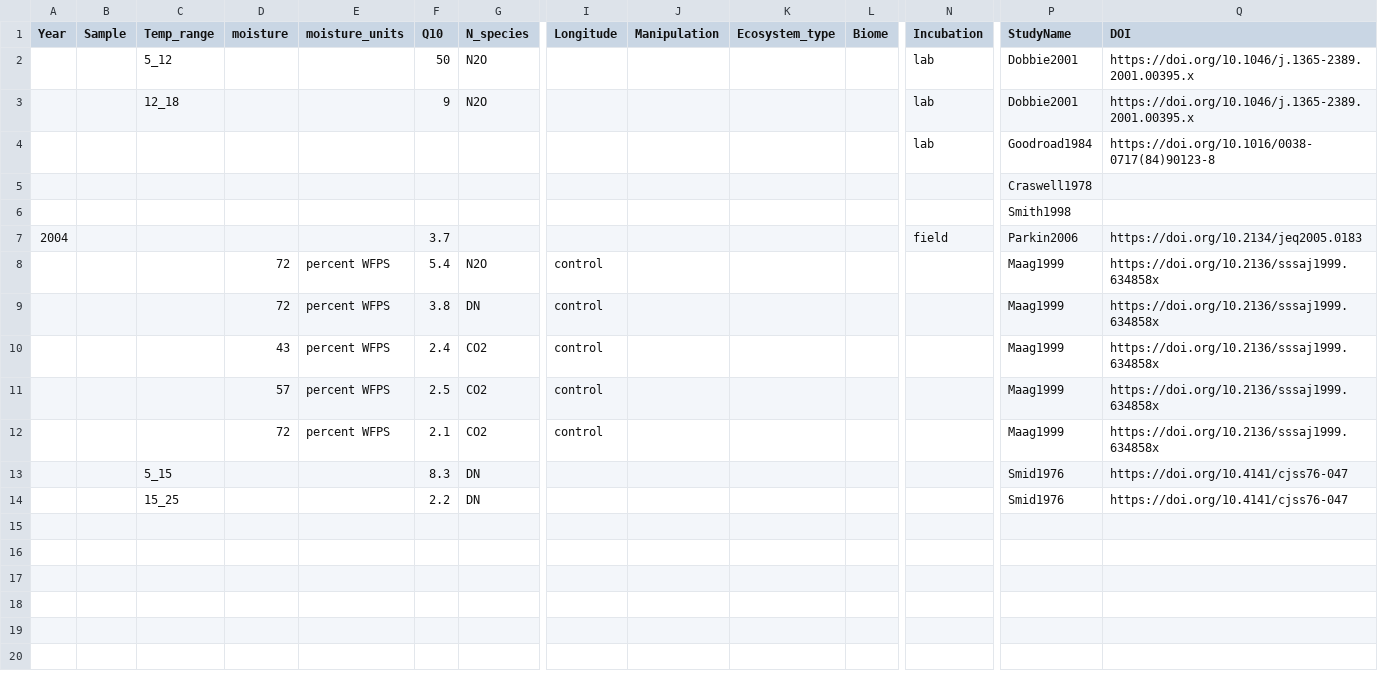
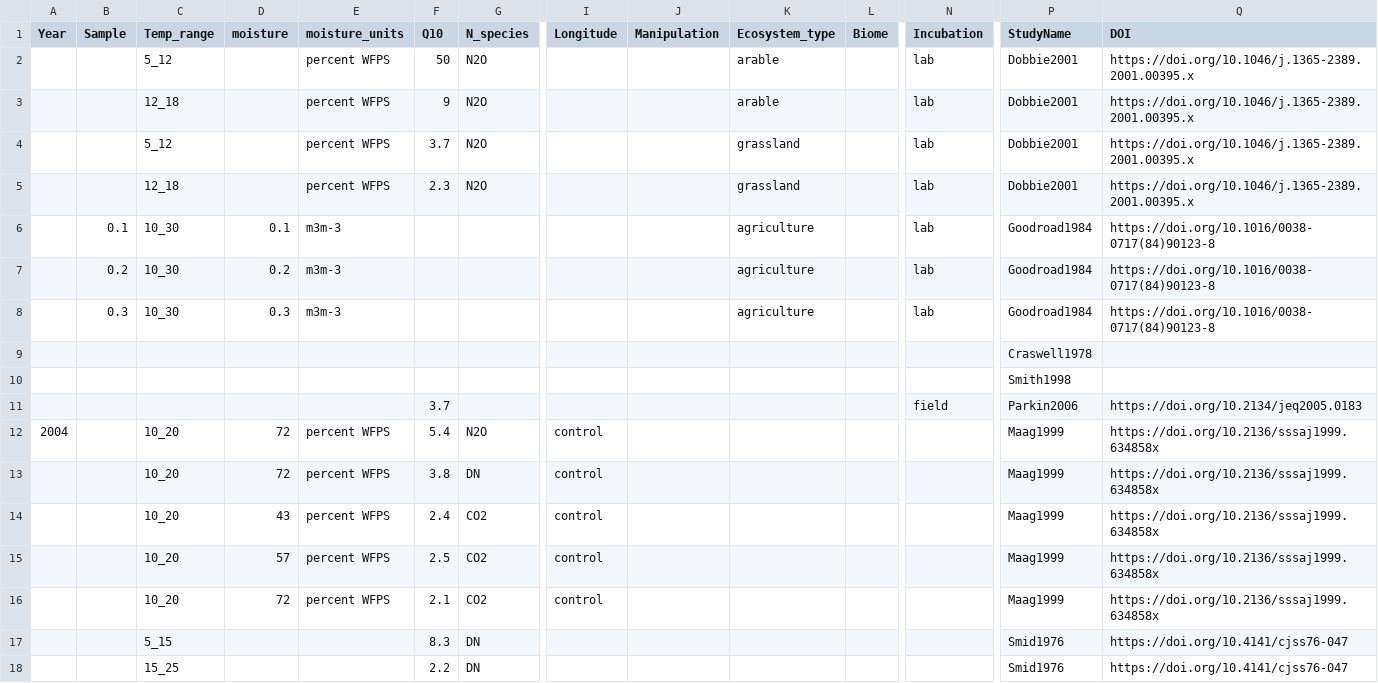
Before and after one commit to kaizadp/field_lab_q10, a CSV file: data/N/Grant2008.csv, drawn as a sheet; only a part is shown, gaps mark what is left out; removed rows and columns are numbered as before the commit, all else as after; rows hold the shown columns only; the diff names each change by its address in the sheet, - before the commit and + after, or states it on an @@ line.

```diff
--- a/data/N/Grant2008.csv
+++ b/data/N/Grant2008.csv
-E2:E3 (moisture_units): (empty)
+E2:E3 (moisture_units): percent WFPS
-K2:K3 (Ecosystem_type): (empty)
+K2:K3 (Ecosystem_type): arable
-row 4:  |  |  |  |  |  |  |  |  |  |  | lab | Goodroad1984 | https://doi.org/10.1016/0038-0717(84)90123-8
+row 4:  |  | 5_12 |  | percent WFPS | 3.7 | N2O |  |  | grassland |  | lab | Dobbie2001 | https://doi.org/10.1046/j.1365-2389.2001.00395.x
+row 5:  |  | 12_18 |  | percent WFPS | 2.3 | N2O |  |  | grassland |  | lab | Dobbie2001 | https://doi.org/10.1046/j.1365-2389.2001.00395.x
+row 6:  | 0.1 | 10_30 | 0.1 | m3m-3 |  |  |  |  | agriculture |  | lab | Goodroad1984 | https://doi.org/10.1016/0038-0717(84)90123-8
+row 7:  | 0.2 | 10_30 | 0.2 | m3m-3 |  |  |  |  | agriculture |  | lab | Goodroad1984 | https://doi.org/10.1016/0038-0717(84)90123-8
+row 8:  | 0.3 | 10_30 | 0.3 | m3m-3 |  |  |  |  | agriculture |  | lab | Goodroad1984 | https://doi.org/10.1016/0038-0717(84)90123-8
-A11 (Year): 2004
+A11 (Year): (empty)
-A12 (Year): (empty)
+A12 (Year): 2004
-C12:C16 (Temp_range): (empty)
+C12:C16 (Temp_range): 10_20
```
Also changed, not shown: data/N/2017.csv, data/N/Bagherzadeh2008.csv, 6 other files.
